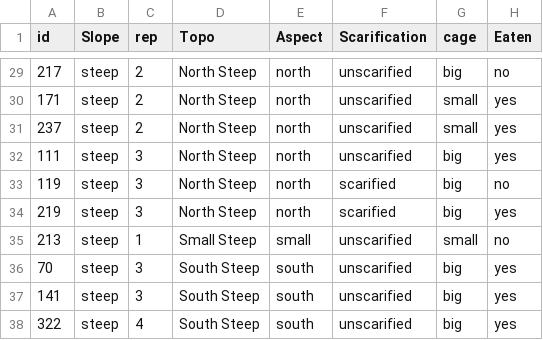
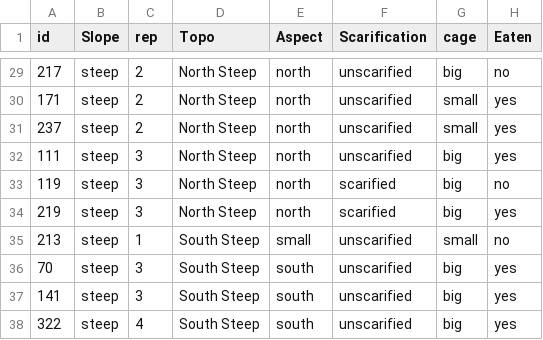
Before and after one commit to seltmann/ncosDetritivore, a CSV file: data/nipomolupine2017.csv, drawn as a sheet; only a part is shown, gaps mark what is left out; the diff names each change by its address in the sheet, - before the commit and + after, or states it on an @@ line.

```diff
--- a/data/nipomolupine2017.csv
+++ b/data/nipomolupine2017.csv
-D35 (Topo): Small Steep
+D35 (Topo): South Steep
```
Also changed, not shown: 2 other files.
